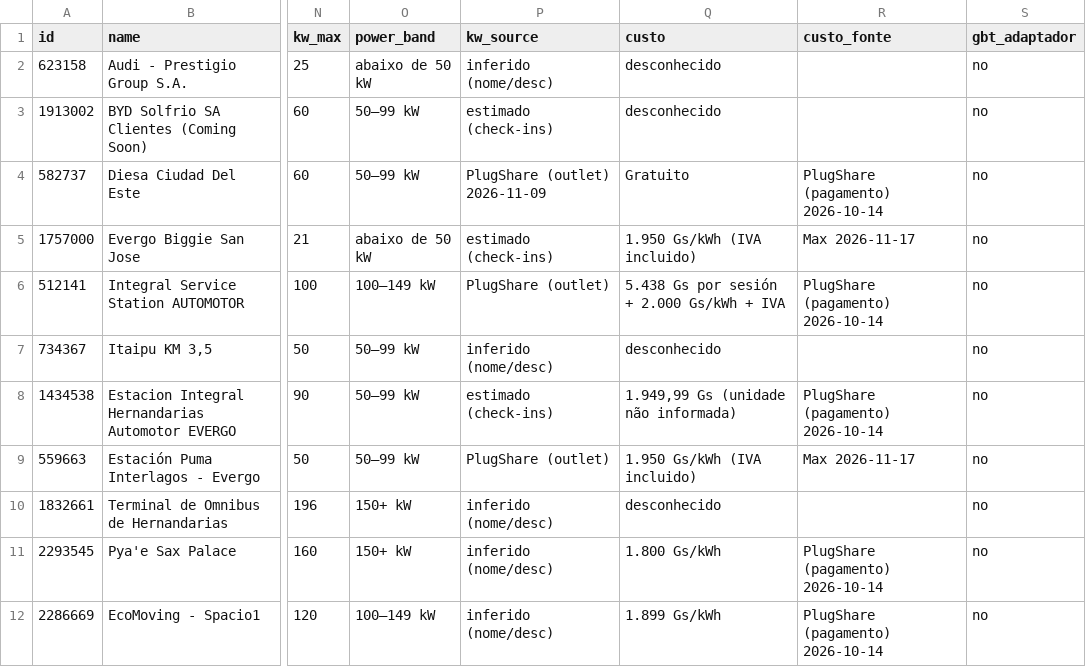
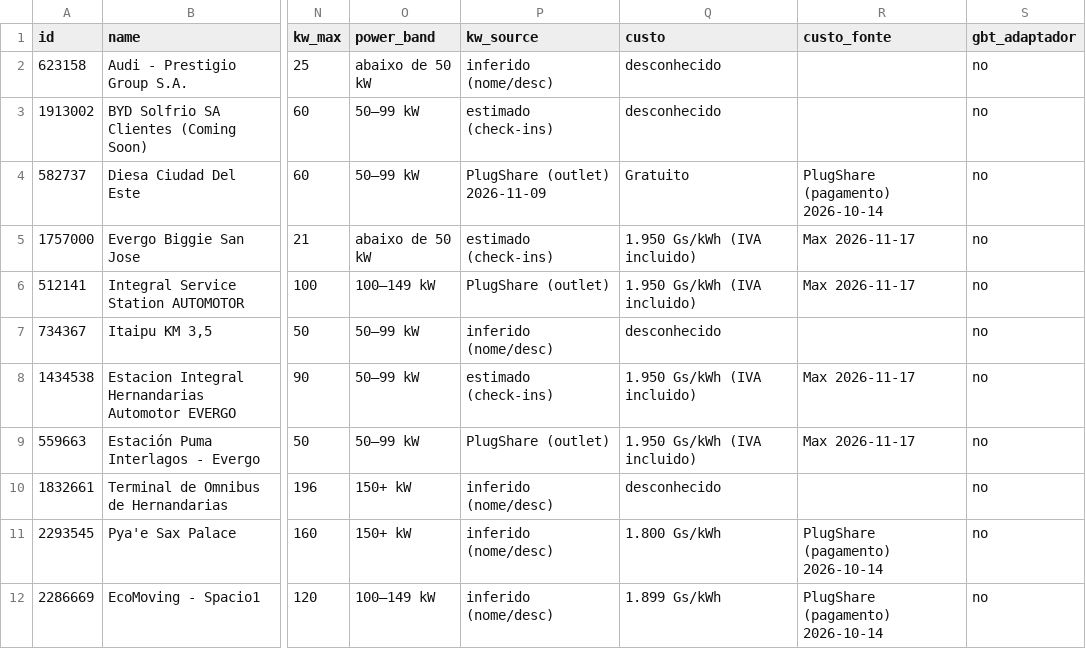
Before and after one commit to ParaguaianMax/paraguay-ev-market, a CSV file: data/chargers-dc.csv, drawn as a sheet; only a part is shown, gaps mark what is left out; the diff covers the shown part only; the diff names each change by its address in the sheet, - before the commit and + after, or states it on an @@ line.

```diff
--- a/data/chargers-dc.csv
+++ b/data/chargers-dc.csv
-Q6 (custo): 5.438 Gs por sesión + 2.000 Gs/kWh + IVA
+Q6 (custo): 1.950 Gs/kWh (IVA incluido)
-R6 (custo_fonte): PlugShare (pagamento) 2026-10-14
+R6 (custo_fonte): Max 2026-11-17
-Q8 (custo): 1.949,99 Gs (unidade não informada)
+Q8 (custo): 1.950 Gs/kWh (IVA incluido)
-R8 (custo_fonte): PlugShare (pagamento) 2026-10-14
+R8 (custo_fonte): Max 2026-11-17
```
Also changed, not shown: 16 edited cells elsewhere in this file.
